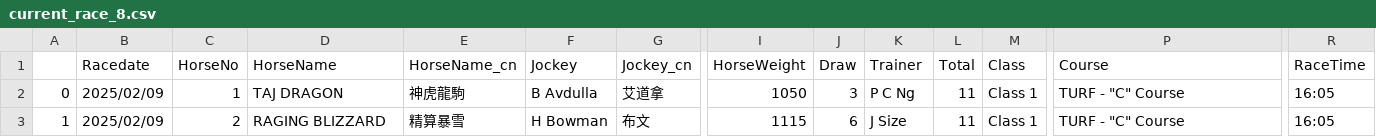
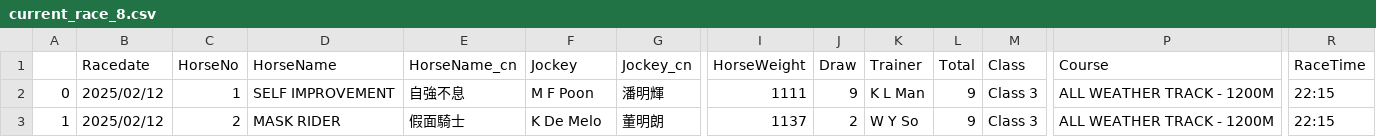
Before and after one commit to monkeynyp/horsegame, a CSV file: racecard/data/current_race_8.csv, drawn as a sheet; only a part is shown, gaps mark what is left out; the diff covers the shown part only; the diff names each change by its address in the sheet, - before the commit and + after, or states it on an @@ line.

```diff
--- a/racecard/data/current_race_8.csv
+++ b/racecard/data/current_race_8.csv
-B2:B3 (Racedate): 2025/02/09
+B2:B3 (Racedate): 2025/02/12
-D2 (HorseName): TAJ DRAGON
+D2 (HorseName): SELF IMPROVEMENT
-E2 (HorseName_cn): 神虎龍駒
+E2 (HorseName_cn): 自強不息
-F2 (Jockey): B Avdulla
+F2 (Jockey): M F Poon
-G2 (Jockey_cn): 艾道拿
+G2 (Jockey_cn): 潘明輝
-I2 (HorseWeight): 1050
+I2 (HorseWeight): 1111
-J2 (Draw): 3
+J2 (Draw): 9
-K2 (Trainer): P C Ng
+K2 (Trainer): K L Man
-L2:L3 (Total): 11
+L2:L3 (Total): 9
-M2:M3 (Class): Class 1
+M2:M3 (Class): Class 3
-P2:P3 (Course): TURF - "C" Course
+P2:P3 (Course): ALL WEATHER TRACK - 1200M
-R2:R3 (RaceTime): 16:05
+R2:R3 (RaceTime): 22:15
-D3 (HorseName): RAGING BLIZZARD
+D3 (HorseName): MASK RIDER
-E3 (HorseName_cn): 精算暴雪
+E3 (HorseName_cn): 假面騎士
-F3 (Jockey): H Bowman
+F3 (Jockey): K De Melo
-G3 (Jockey_cn): 布文
+G3 (Jockey_cn): 董明朗
-I3 (HorseWeight): 1115
+I3 (HorseWeight): 1137
-J3 (Draw): 6
+J3 (Draw): 2
-K3 (Trainer): J Size
+K3 (Trainer): W Y So
```
Also changed, not shown: 4 added rows and 88 edited cells elsewhere in this file, racecard/data/current_race_6.csv, racecard/data/current_race_7.csv, 46 other files.
